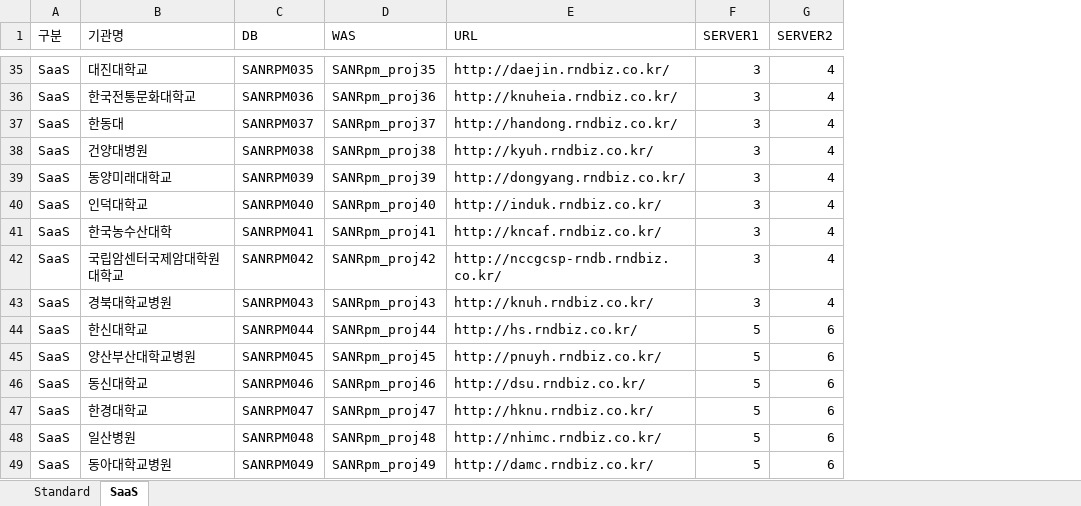
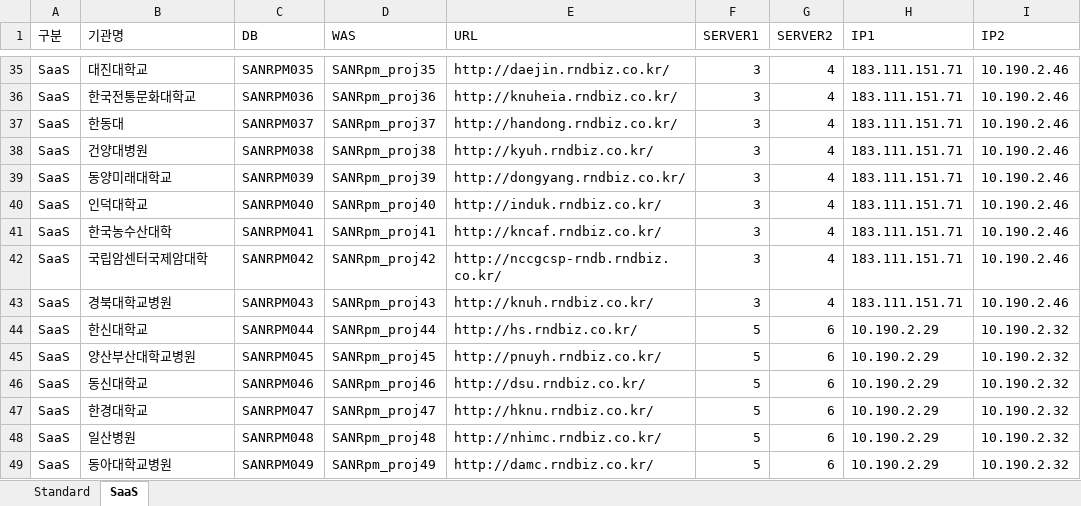
Before and after one commit to scampi-ej/remoteUnivSystem, an Excel workbook: univTest.xlsx, sheet SaaS, drawn as a sheet; only a part is shown, gaps mark what is left out; values as stored, in another font and other column widths than the file's, no borders; the diff covers the shown part only; the diff names each change by its address in the sheet, - before the commit and + after, or states it on an @@ line.

Commit message:
Rework Etc/SaaS link layout, add search highlight and IP columns
- Group Etc/SaaS institution buttons into a 2-column link-grid instead of far-apart columns
- Show SaaS labels as (DB)기관명 and IP1/IP2 alongside SERVER info in group headers
- Highlight the matched button with a twinkle-style rainbow animation while searching
- Auto-switch to the matching tab (Standard/SaaS) when a search result belongs to it
- Fix Korean IME search missing the last character by reading input on the 'input' event instead of keydown

```diff
--- a/univTest.xlsx (sheet SaaS)
+++ b/univTest.xlsx (sheet SaaS)
+column H (IP1), rows 35-49: 183.111.151.71 | 183.111.151.71 | 183.111.151.71 | 183.111.151.71 | 183.111.151.71 | 183.111.151.71 | 183.111.151.71 | 183.111.151.71 | 183.111.151.71 | 10.190.2.29 | 10.190.2.29 | 10.190.2.29 | 10.190.2.29 | 10.190.2.29 | 10.190.2.29
+column I (IP2), rows 35-49: 10.190.2.46 | 10.190.2.46 | 10.190.2.46 | 10.190.2.46 | 10.190.2.46 | 10.190.2.46 | 10.190.2.46 | 10.190.2.46 | 10.190.2.46 | 10.190.2.32 | 10.190.2.32 | 10.190.2.32 | 10.190.2.32 | 10.190.2.32 | 10.190.2.32
-B42 (기관명): 국립암센터국제암대학원대학교
+B42 (기관명): 국립암센터국제암대학
```
Also changed, not shown: 3 added rows and 4 edited cells elsewhere in this sheet, sheet Standard, 3 other files.
